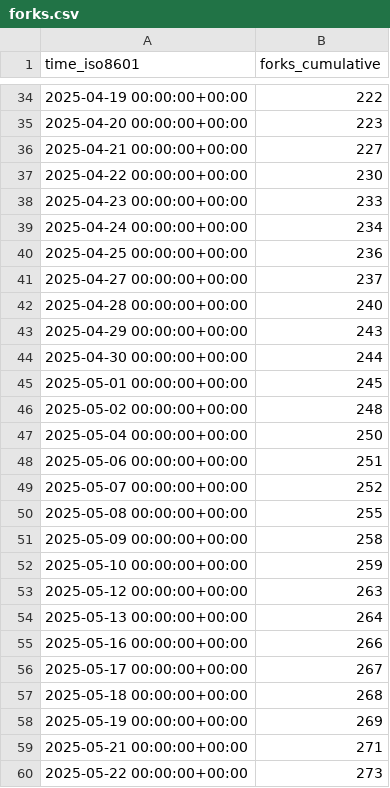
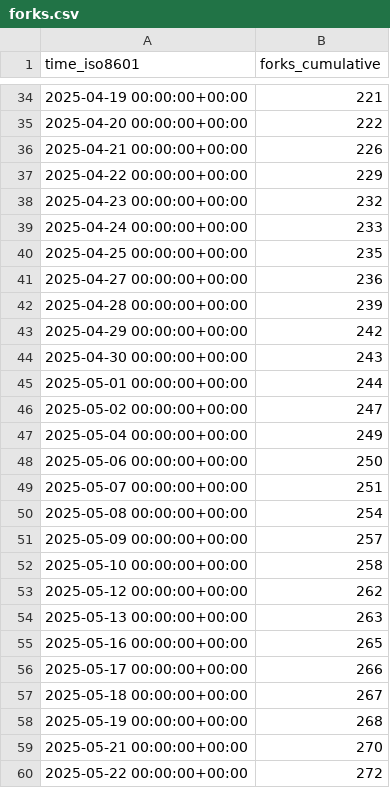
Before and after one commit to CoplayDev/unity-mcp, a CSV file: CoplayDev/unity-mcp/ghrs-data/forks.csv, drawn as a sheet; only a part is shown, gaps mark what is left out; the diff covers the shown part only.

```diff
--- a/CoplayDev/unity-mcp/ghrs-data/forks.csv
+++ b/CoplayDev/unity-mcp/ghrs-data/forks.csv
@@ -34,27 +34,27 @@ time_iso8601,forks_cumulative
-2025-04-19 00:00:00+00:00,222
-2025-04-20 00:00:00+00:00,223
-2025-04-21 00:00:00+00:00,227
-2025-04-22 00:00:00+00:00,230
-2025-04-23 00:00:00+00:00,233
-2025-04-24 00:00:00+00:00,234
-2025-04-25 00:00:00+00:00,236
-2025-04-27 00:00:00+00:00,237
-2025-04-28 00:00:00+00:00,240
-2025-04-29 00:00:00+00:00,243
-2025-04-30 00:00:00+00:00,244
-2025-05-01 00:00:00+00:00,245
-2025-05-02 00:00:00+00:00,248
-2025-05-04 00:00:00+00:00,250
-2025-05-06 00:00:00+00:00,251
-2025-05-07 00:00:00+00:00,252
-2025-05-08 00:00:00+00:00,255
-2025-05-09 00:00:00+00:00,258
-2025-05-10 00:00:00+00:00,259
-2025-05-12 00:00:00+00:00,263
-2025-05-13 00:00:00+00:00,264
-2025-05-16 00:00:00+00:00,266
-2025-05-17 00:00:00+00:00,267
-2025-05-18 00:00:00+00:00,268
-2025-05-19 00:00:00+00:00,269
-2025-05-21 00:00:00+00:00,271
-2025-05-22 00:00:00+00:00,273
+2025-04-19 00:00:00+00:00,221
+2025-04-20 00:00:00+00:00,222
+2025-04-21 00:00:00+00:00,226
+2025-04-22 00:00:00+00:00,229
+2025-04-23 00:00:00+00:00,232
+2025-04-24 00:00:00+00:00,233
+2025-04-25 00:00:00+00:00,235
+2025-04-27 00:00:00+00:00,236
+2025-04-28 00:00:00+00:00,239
+2025-04-29 00:00:00+00:00,242
+2025-04-30 00:00:00+00:00,243
+2025-05-01 00:00:00+00:00,244
+2025-05-02 00:00:00+00:00,247
+2025-05-04 00:00:00+00:00,249
+2025-05-06 00:00:00+00:00,250
+2025-05-07 00:00:00+00:00,251
+2025-05-08 00:00:00+00:00,254
+2025-05-09 00:00:00+00:00,257
+2025-05-10 00:00:00+00:00,258
+2025-05-12 00:00:00+00:00,262
+2025-05-13 00:00:00+00:00,263
+2025-05-16 00:00:00+00:00,265
+2025-05-17 00:00:00+00:00,266
+2025-05-18 00:00:00+00:00,267
+2025-05-19 00:00:00+00:00,268
+2025-05-21 00:00:00+00:00,270
+2025-05-22 00:00:00+00:00,272
```
Also changed, not shown: 1 added row and 169 edited cells elsewhere in this file, CoplayDev/unity-mcp/ghrs-data/stargazers.csv.
